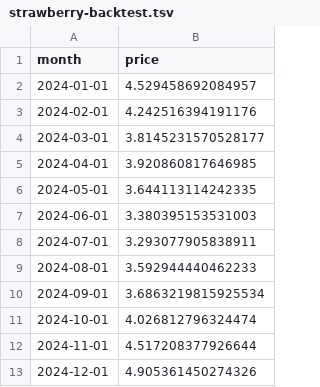
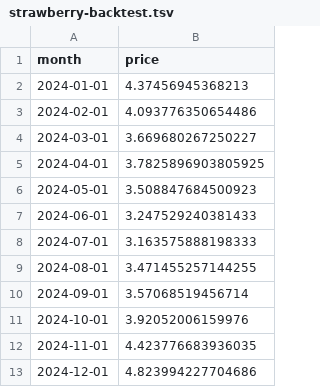
Before and after one commit to pbhise9/dx704-project-02, a TSV file: strawberry-backtest.tsv, drawn as a sheet.

```diff
--- a/strawberry-backtest.tsv
+++ b/strawberry-backtest.tsv
@@ -1,13 +1,13 @@
 month	price
-2024-01-01	4.529458692084957
-2024-02-01	4.242516394191176
-2024-03-01	3.8145231570528177
-2024-04-01	3.920860817646985
-2024-05-01	3.644113114242335
-2024-06-01	3.380395153531003
-2024-07-01	3.293077905838911
-2024-08-01	3.592944440462233
-2024-09-01	3.6863219815925534
-2024-10-01	4.026812796324474
-2024-11-01	4.517208377926644
-2024-12-01	4.905361450274326
+2024-01-01	4.37456945368213
+2024-02-01	4.093776350654486
+2024-03-01	3.669680267250227
+2024-04-01	3.7825896903805925
+2024-05-01	3.508847684500923
+2024-06-01	3.247529240381433
+2024-07-01	3.163575888198333
+2024-08-01	3.471455257144255
+2024-09-01	3.57068519456714
+2024-10-01	3.92052006159976
+2024-11-01	4.423776683936035
+2024-12-01	4.823994227704686
```
Also changed, not shown: 3 other files.
